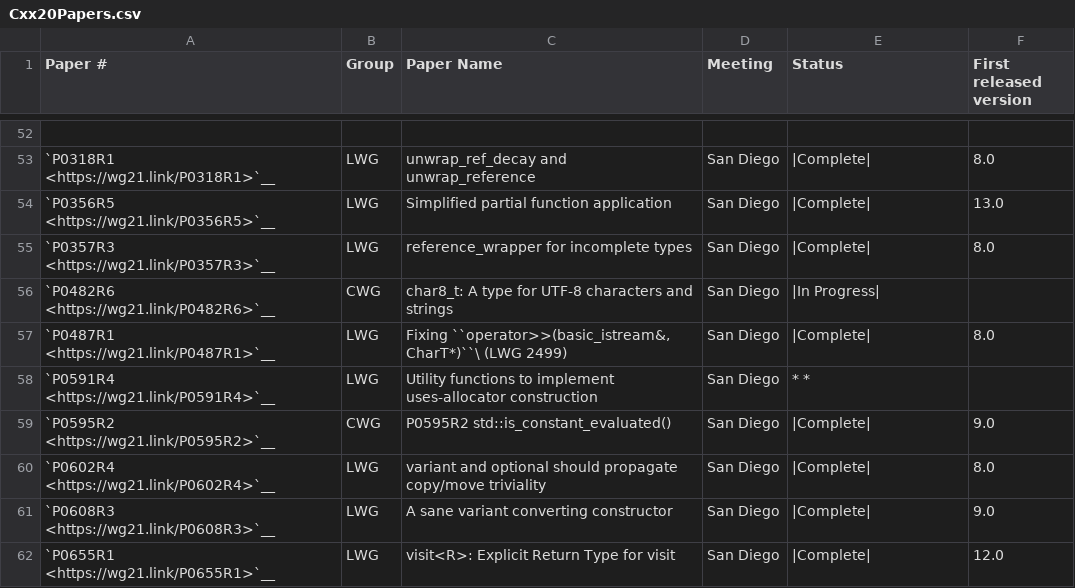
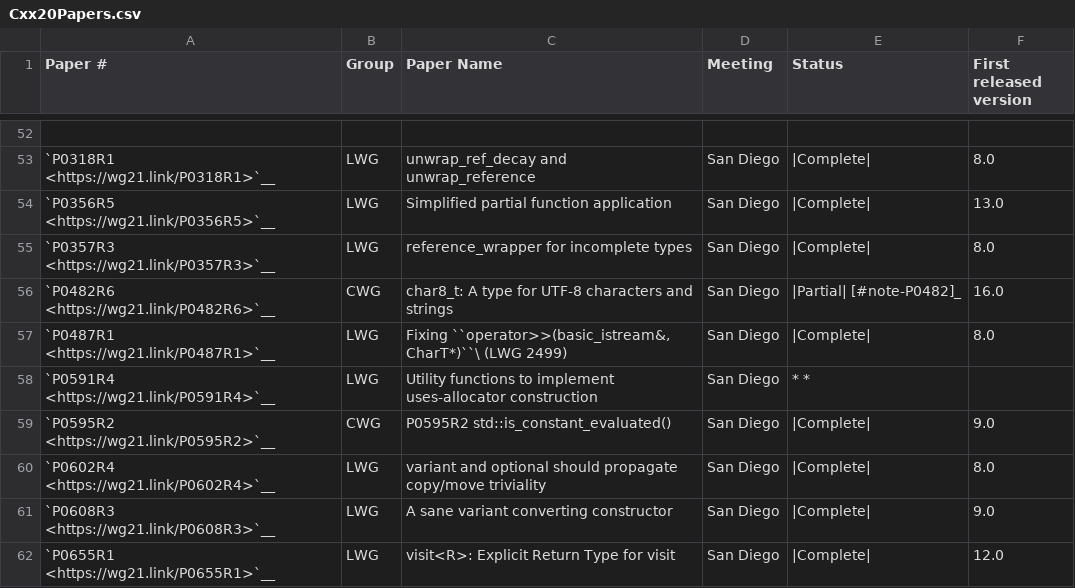
Before and after one commit to Manoj-Kumar-BV/llvm-project, a CSV file: libcxx/docs/Status/Cxx20Papers.csv, drawn as a sheet; only a part is shown, gaps mark what is left out.

```diff
--- a/libcxx/docs/Status/Cxx20Papers.csv
+++ b/libcxx/docs/Status/Cxx20Papers.csv
@@ -55,3 +55,3 @@
 "`P0357R3 <https://wg21.link/P0357R3>`__","LWG","reference_wrapper for incomplete types","San Diego","|Complete|","8.0"
-"`P0482R6 <https://wg21.link/P0482R6>`__","CWG","char8_t: A type for UTF-8 characters and strings","San Diego","|In Progress|",""
+"`P0482R6 <https://wg21.link/P0482R6>`__","CWG","char8_t: A type for UTF-8 characters and strings","San Diego","|Partial| [#note-P0482]_","16.0"
 "`P0487R1 <https://wg21.link/P0487R1>`__","LWG","Fixing ``operator>>(basic_istream&, CharT*)``\  (LWG 2499)","San Diego","|Complete|","8.0"
```
Also changed, not shown: 9 other files.
